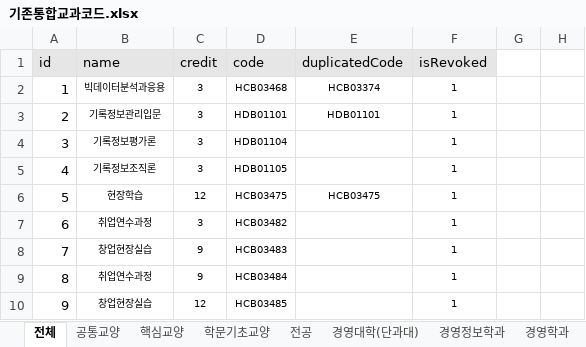
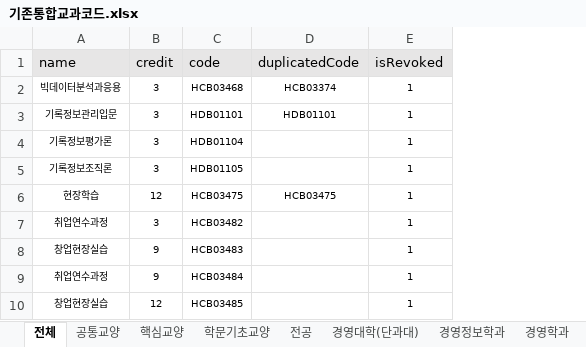
Before and after one commit to Hoya324/MyongjiGraduate-DataPreprocessing, an Excel workbook: data/기존통합교과코드.xlsx, sheet 전체, drawn as a sheet; only a part is shown; values as stored, in another font and other column widths than the file's, no borders; the diff names each change by its address in the sheet, - before the commit and + after, or states it on an @@ line.

```diff
--- a/data/기존통합교과코드.xlsx (sheet 전체)
+++ b/data/기존통합교과코드.xlsx (sheet 전체)
-column A (id), rows 2-10: 1 | 2 | 3 | 4 | 5 | 6 | 7 | 8 | 9
-column G, empty
-column H, empty
```
Also changed, not shown: 84 other files.
